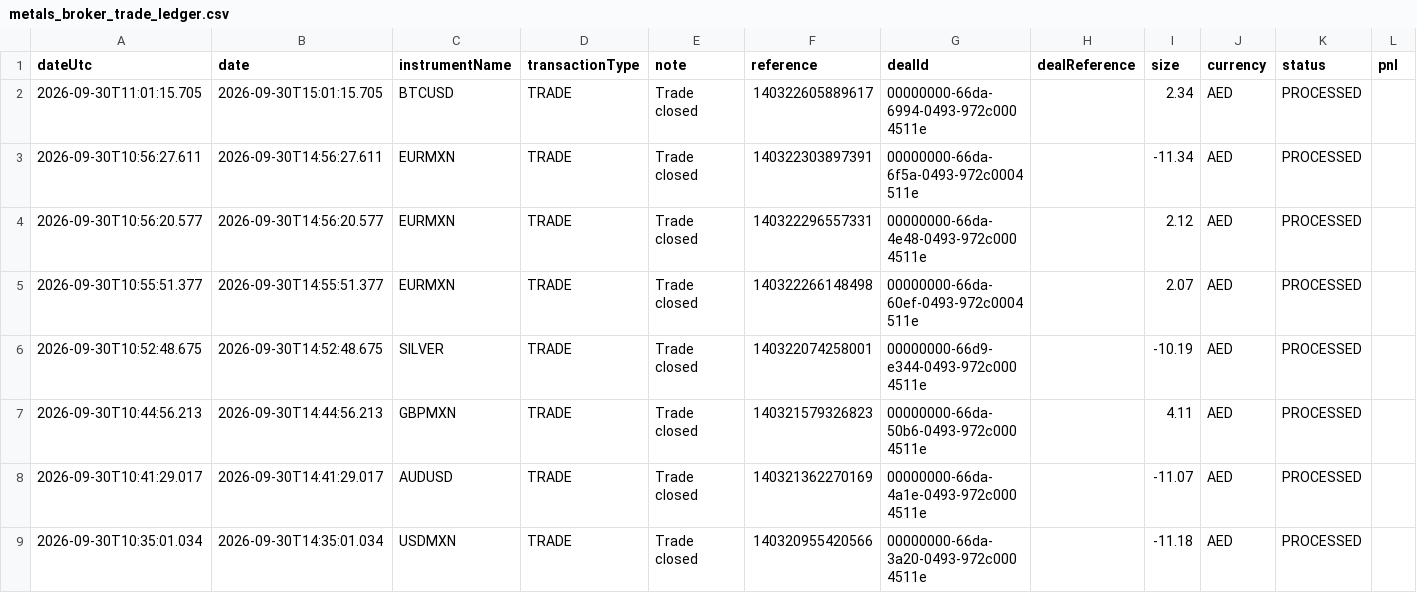
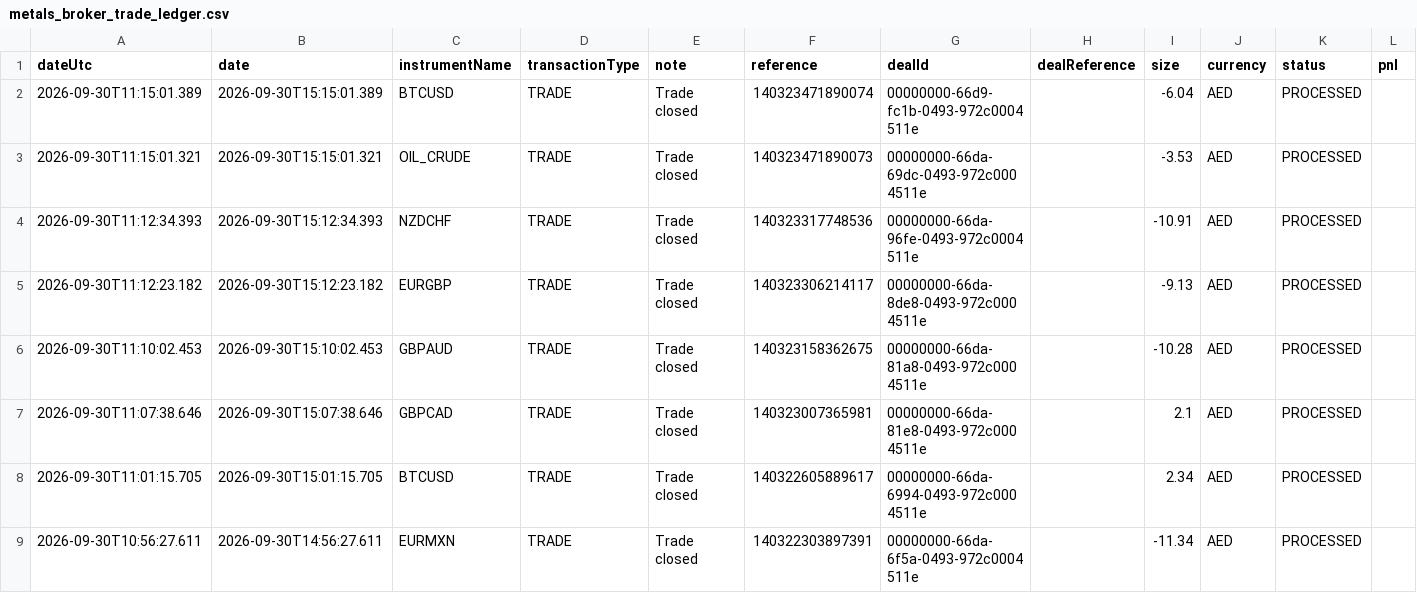
Before and after one commit to alameenahmed318-bit/capital.com-metal-trading-bot, a CSV file: metals_broker_trade_ledger.csv, drawn as a sheet; only a part is shown; the shorter side is filled out with more unchanged rows; rows hold the shown columns only; the diff names each change by its address in the sheet, - before the commit and + after, or states it on an @@ line.

```diff
--- a/metals_broker_trade_ledger.csv
+++ b/metals_broker_trade_ledger.csv
+row 2: 2026-09-30T11:15:01.389 | 2026-09-30T15:15:01.389 | BTCUSD | TRADE | Trade closed | 140323471890074 | 00000000-66d9-fc1b-0493-972c0004511e |  | -6.04 | AED | PROCESSED
+row 3: 2026-09-30T11:15:01.321 | 2026-09-30T15:15:01.321 | OIL_CRUDE | TRADE | Trade closed | 140323471890073 | 00000000-66da-69dc-0493-972c0004511e |  | -3.53 | AED | PROCESSED
+row 4: 2026-09-30T11:12:34.393 | 2026-09-30T15:12:34.393 | NZDCHF | TRADE | Trade closed | 140323317748536 | 00000000-66da-96fe-0493-972c0004511e |  | -10.91 | AED | PROCESSED
+row 5: 2026-09-30T11:12:23.182 | 2026-09-30T15:12:23.182 | EURGBP | TRADE | Trade closed | 140323306214117 | 00000000-66da-8de8-0493-972c0004511e |  | -9.13 | AED | PROCESSED
+row 6: 2026-09-30T11:10:02.453 | 2026-09-30T15:10:02.453 | GBPAUD | TRADE | Trade closed | 140323158362675 | 00000000-66da-81a8-0493-972c0004511e |  | -10.28 | AED | PROCESSED
+row 7: 2026-09-30T11:07:38.646 | 2026-09-30T15:07:38.646 | GBPCAD | TRADE | Trade closed | 140323007365981 | 00000000-66da-81e8-0493-972c0004511e |  | 2.1 | AED | PROCESSED
```
Also changed, not shown: 8 other files.
